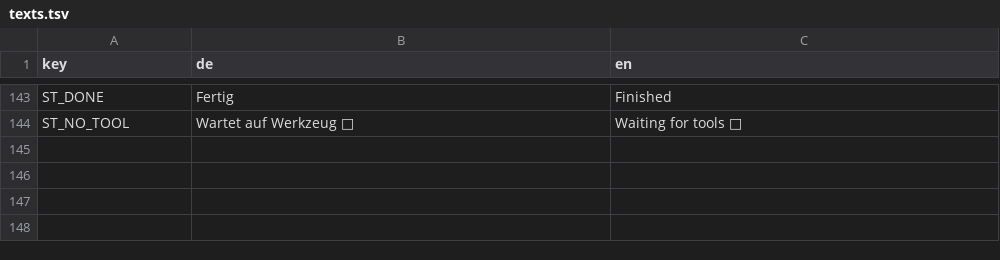
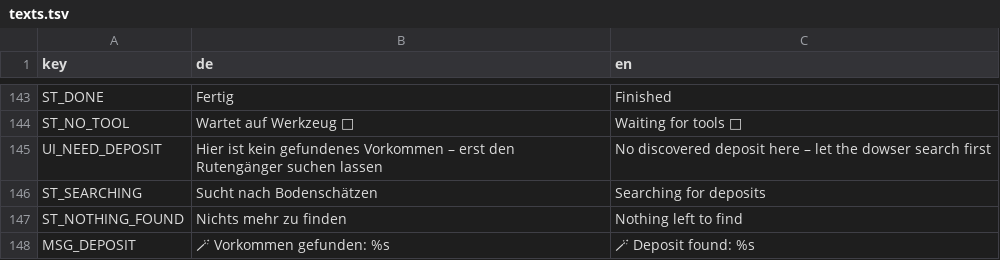
Before and after one commit to sakomobil-beep/valewright, a TSV file: translations/texts.tsv, drawn as a sheet; only a part is shown, gaps mark what is left out; the diff names each change by its address in the sheet, - before the commit and + after, or states it on an @@ line.

```diff
--- a/translations/texts.tsv
+++ b/translations/texts.tsv
+row 145: UI_NEED_DEPOSIT | Hier ist kein gefundenes Vorkommen – erst den Rutengänger suchen lassen | No discovered deposit here – let the dowser search first
+row 146: ST_SEARCHING | Sucht nach Bodenschätzen | Searching for deposits
+row 147: ST_NOTHING_FOUND | Nichts mehr zu finden | Nothing left to find
+row 148: MSG_DEPOSIT | 🪄 Vorkommen gefunden: %s | 🪄 Deposit found: %s
```
Also changed, not shown: 5 other files.
